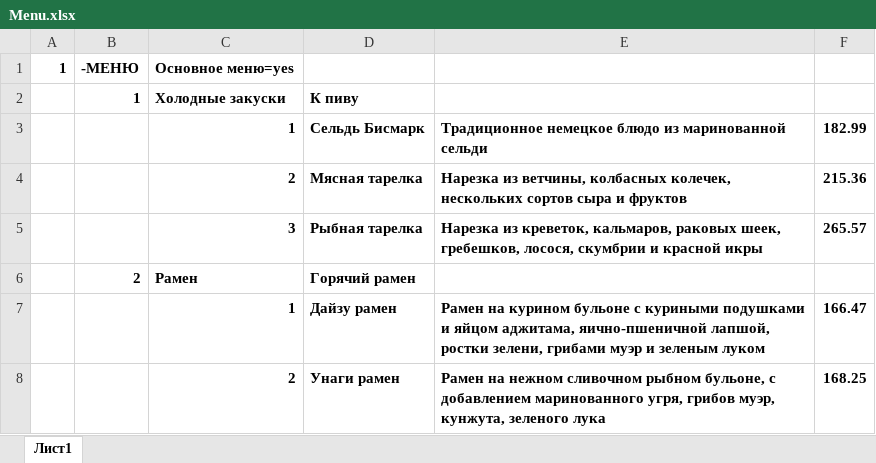
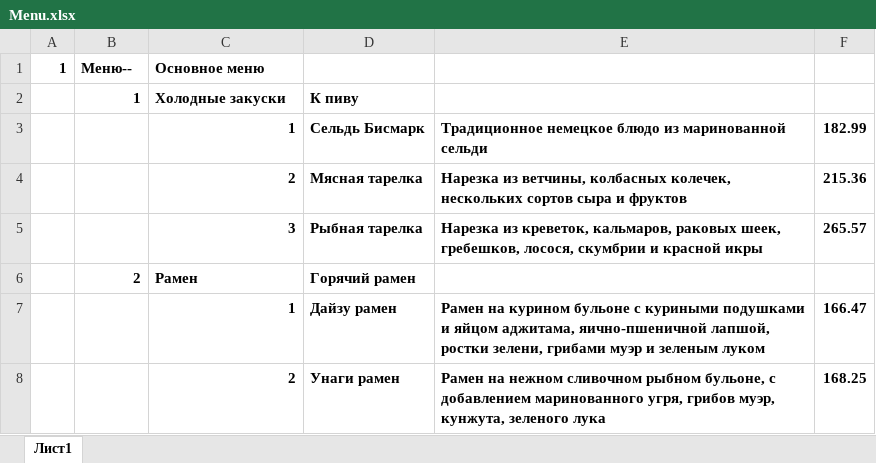
Before and after one commit to alexpro2022/restaurant_menu-FastAPI, an Excel workbook: admin/Menu.xlsx, sheet Лист1, drawn as a sheet; only a part is shown; values as stored, in another font and other column widths than the file's, no borders; the diff names each change by its address in the sheet, - before the commit and + after, or states it on an @@ line.

```diff
--- a/admin/Menu.xlsx (sheet Лист1)
+++ b/admin/Menu.xlsx (sheet Лист1)
-B1: -МЕНЮ
+B1: Меню--
-C1: Основное меню=yes
+C1: Основное меню
```
Also changed, not shown: 10 other files.
